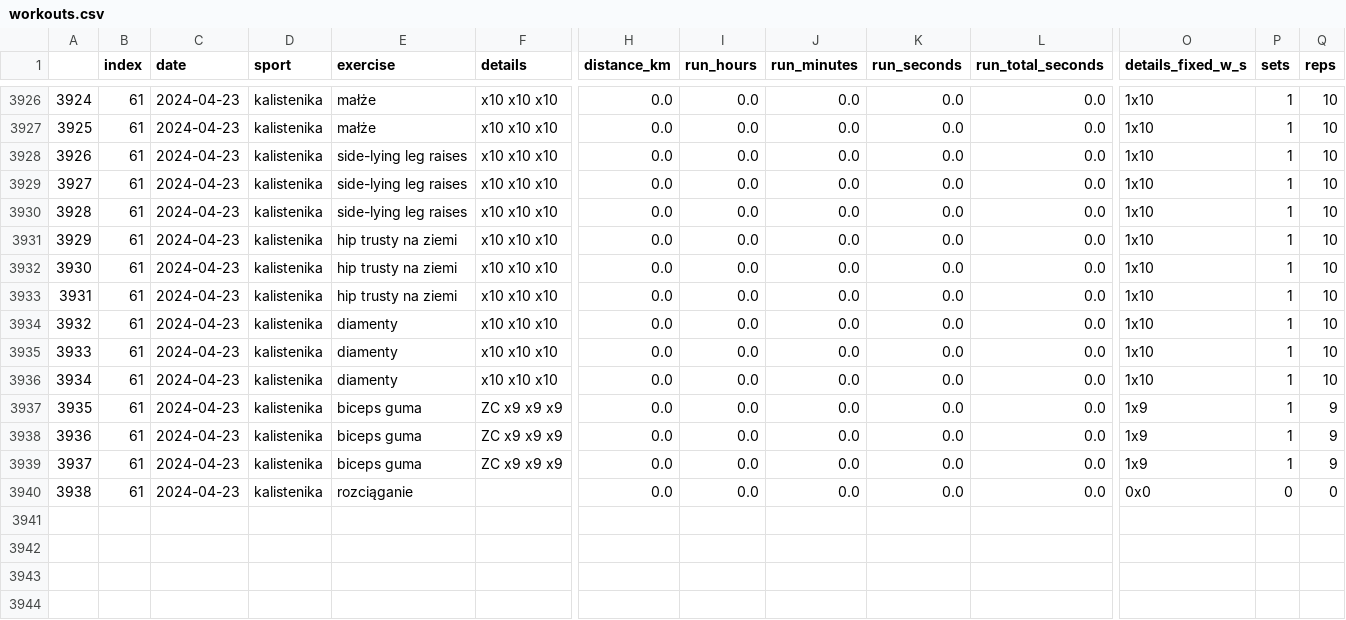
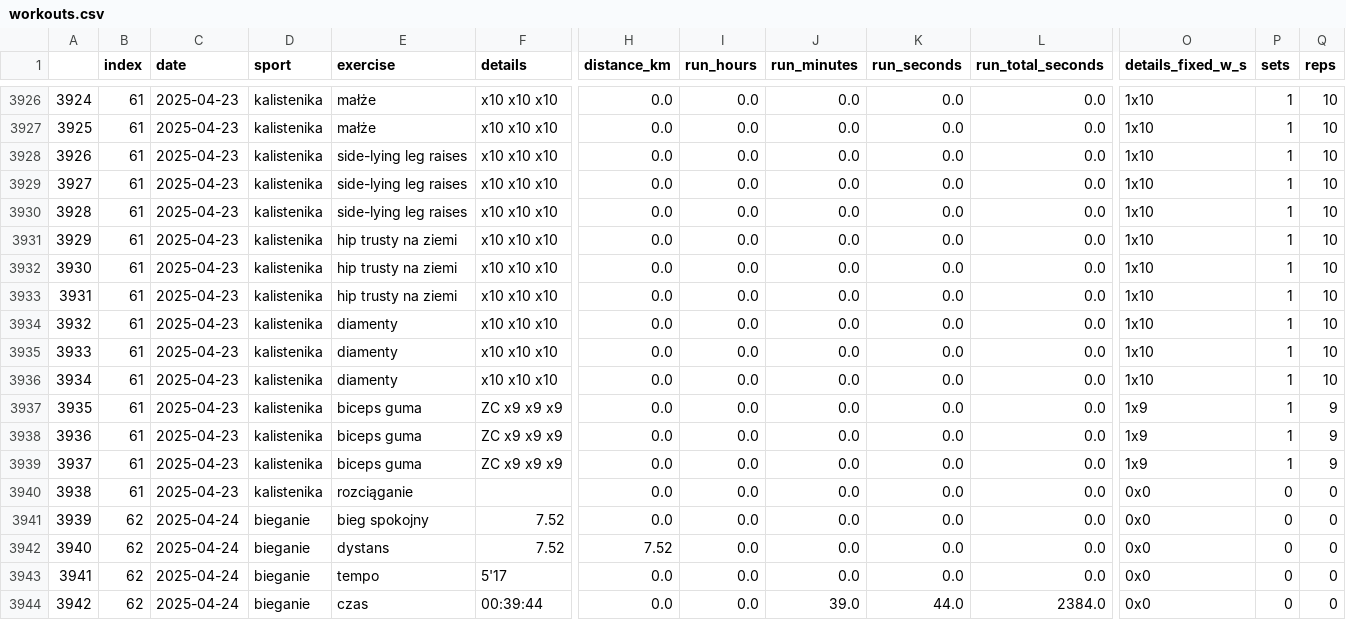
Before and after one commit to przemekolender/SportTracker, a CSV file: files/workouts.csv, drawn as a sheet; only a part is shown, gaps mark what is left out; rows hold the shown columns only; the diff covers the shown part only; the diff names each change by its address in the sheet, - before the commit and + after, or states it on an @@ line.

```diff
--- a/files/workouts.csv
+++ b/files/workouts.csv
-C3926:C3940 (date): 2024-04-23
+C3926:C3940 (date): 2025-04-23
+row 3941: 3939 | 62 | 2025-04-24 | bieganie | bieg spokojny | 7.52 | 0.0 | 0.0 | 0.0 | 0.0 | 0.0 | 0x0 | 0 | 0
+row 3942: 3940 | 62 | 2025-04-24 | bieganie | dystans | 7.52 | 7.52 | 0.0 | 0.0 | 0.0 | 0.0 | 0x0 | 0 | 0
+row 3943: 3941 | 62 | 2025-04-24 | bieganie | tempo | 5'17 | 0.0 | 0.0 | 0.0 | 0.0 | 0.0 | 0x0 | 0 | 0
+row 3944: 3942 | 62 | 2025-04-24 | bieganie | czas | 00:39:44 | 0.0 | 0.0 | 39.0 | 44.0 | 2384.0 | 0x0 | 0 | 0
```
Also changed, not shown: 27 edited cells elsewhere in this file, files/calendar.csv.
